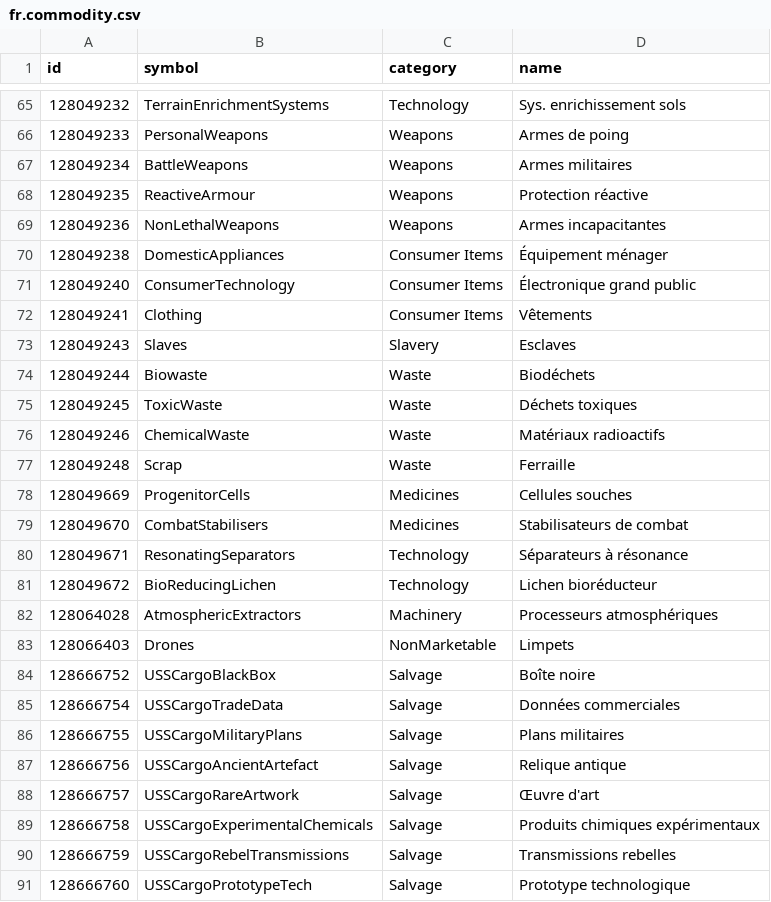
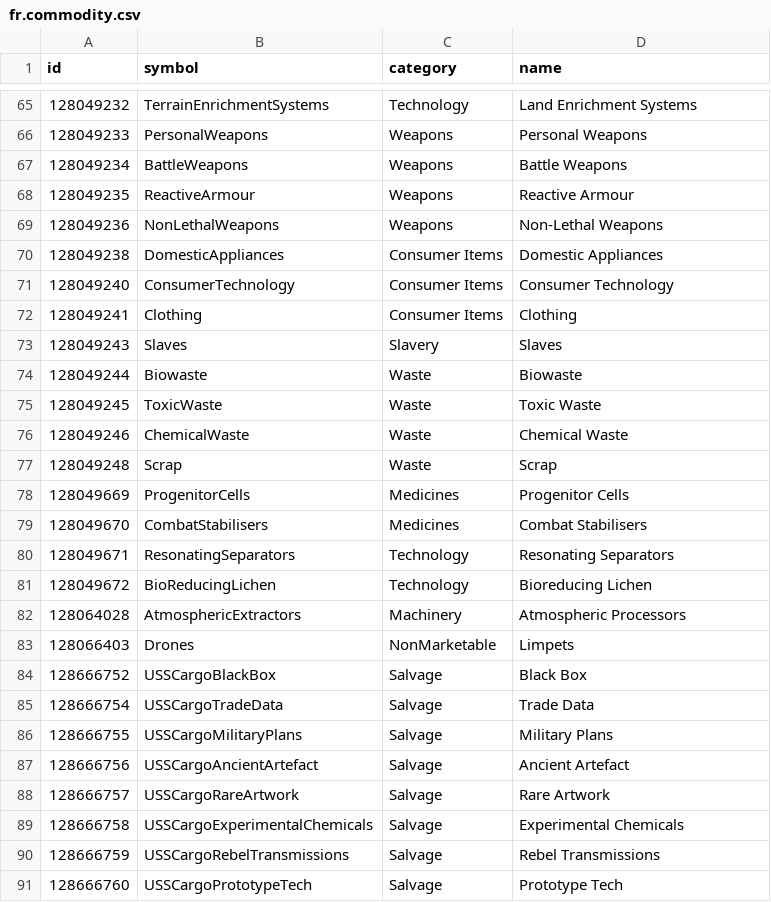
Before and after one commit to aussig/BGS-Tally, a CSV file: data/L10n/fr.commodity.csv, drawn as a sheet; only a part is shown, gaps mark what is left out; the diff covers the shown part only.

```diff
--- a/data/L10n/fr.commodity.csv
+++ b/data/L10n/fr.commodity.csv
@@ -65,18 +65,18 @@ id,symbol,category,name
-128049232,TerrainEnrichmentSystems,Technology,Sys. enrichissement sols
-128049233,PersonalWeapons,Weapons,Armes de poing
-128049234,BattleWeapons,Weapons,Armes militaires
-128049235,ReactiveArmour,Weapons,Protection réactive
-128049236,NonLethalWeapons,Weapons,Armes incapacitantes
-128049238,DomesticAppliances,Consumer Items,Équipement ménager
-128049240,ConsumerTechnology,Consumer Items,Électronique grand public
-128049241,Clothing,Consumer Items,Vêtements
-128049243,Slaves,Slavery,Esclaves
-128049244,Biowaste,Waste,Biodéchets
-128049245,ToxicWaste,Waste,Déchets toxiques
-128049246,ChemicalWaste,Waste,Matériaux radioactifs
-128049248,Scrap,Waste,Ferraille
-128049669,ProgenitorCells,Medicines,Cellules souches
-128049670,CombatStabilisers,Medicines,Stabilisateurs de combat
-128049671,ResonatingSeparators,Technology,Séparateurs à résonance
-128049672,BioReducingLichen,Technology,Lichen bioréducteur
-128064028,AtmosphericExtractors,Machinery,Processeurs atmosphériques
+"128049232","TerrainEnrichmentSystems","Technology","Land Enrichment Systems"
+"128049233","PersonalWeapons","Weapons","Personal Weapons"
+"128049234","BattleWeapons","Weapons","Battle Weapons"
+"128049235","ReactiveArmour","Weapons","Reactive Armour"
+"128049236","NonLethalWeapons","Weapons","Non-Lethal Weapons"
+"128049238","DomesticAppliances","Consumer Items","Domestic Appliances"
+"128049240","ConsumerTechnology","Consumer Items","Consumer Technology"
+"128049241","Clothing","Consumer Items","Clothing"
+"128049243","Slaves","Slavery","Slaves"
+"128049244","Biowaste","Waste","Biowaste"
+"128049245","ToxicWaste","Waste","Toxic Waste"
+"128049246","ChemicalWaste","Waste","Chemical Waste"
+"128049248","Scrap","Waste","Scrap"
+"128049669","ProgenitorCells","Medicines","Progenitor Cells"
+"128049670","CombatStabilisers","Medicines","Combat Stabilisers"
+"128049671","ResonatingSeparators","Technology","Resonating Separators"
+"128049672","BioReducingLichen","Technology","Bioreducing Lichen"
+"128064028","AtmosphericExtractors","Machinery","Atmospheric Processors"
@@ -84,8 +84,8 @@ id,symbol,category,name
-128666752,USSCargoBlackBox,Salvage,Boîte noire
-128666754,USSCargoTradeData,Salvage,Données commerciales
-128666755,USSCargoMilitaryPlans,Salvage,Plans militaires
-128666756,USSCargoAncientArtefact,Salvage,Relique antique
-128666757,USSCargoRareArtwork,Salvage,Œuvre d'art
-128666758,USSCargoExperimentalChemicals,Salvage,Produits chimiques expérimentaux
-128666759,USSCargoRebelTransmissions,Salvage,Transmissions rebelles
-128666760,USSCargoPrototypeTech,Salvage,Prototype technologique
+"128666752","USSCargoBlackBox","Salvage","Black Box"
+"128666754","USSCargoTradeData","Salvage","Trade Data"
+"128666755","USSCargoMilitaryPlans","Salvage","Military Plans"
+"128666756","USSCargoAncientArtefact","Salvage","Ancient Artefact"
+"128666757","USSCargoRareArtwork","Salvage","Rare Artwork"
+"128666758","USSCargoExperimentalChemicals","Salvage","Experimental Chemicals"
+"128666759","USSCargoRebelTransmissions","Salvage","Rebel Transmissions"
+"128666760","USSCargoPrototypeTech","Salvage","Prototype Tech"
```
Also changed, not shown: 158 edited cells elsewhere in this file.
